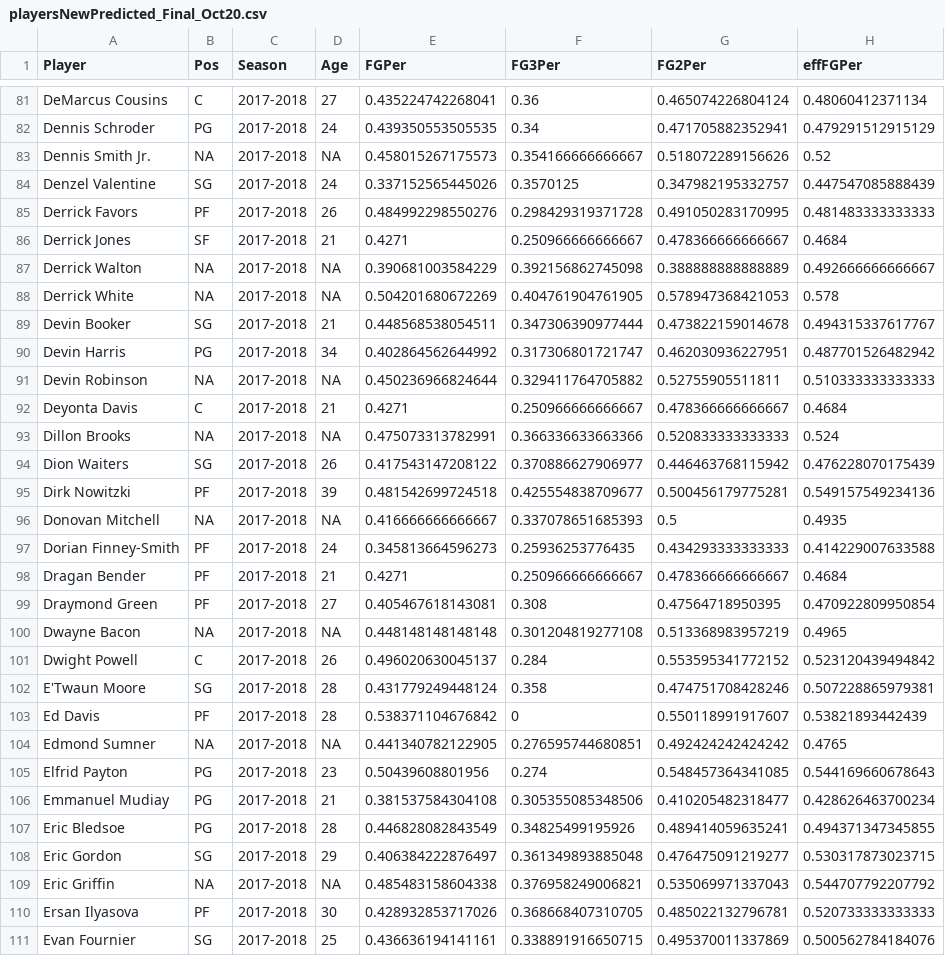
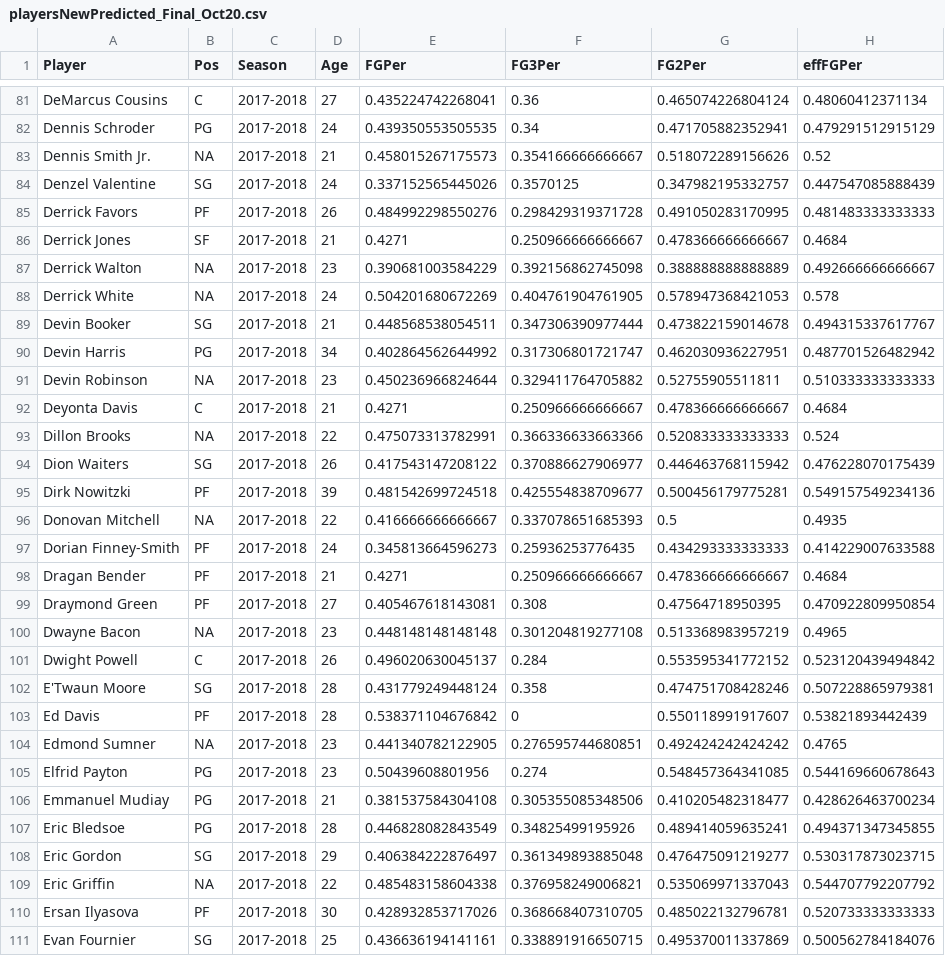
Before and after one commit to asRodelgo/NBA, a CSV file: data/playersNewPredicted_Final_Oct20.csv, drawn as a sheet; only a part is shown, gaps mark what is left out; the diff covers the shown part only; the diff names each change by its address in the sheet, - before the commit and + after, or states it on an @@ line.

```diff
--- a/data/playersNewPredicted_Final_Oct20.csv
+++ b/data/playersNewPredicted_Final_Oct20.csv
-D83 (Age): NA
+D83 (Age): 21
-D87 (Age): NA
+D87 (Age): 23
-D88 (Age): NA
+D88 (Age): 24
-D91 (Age): NA
+D91 (Age): 23
-D93 (Age): NA
+D93 (Age): 22
-D96 (Age): NA
+D96 (Age): 22
-D100 (Age): NA
+D100 (Age): 23
-D104 (Age): NA
+D104 (Age): 23
-D109 (Age): NA
+D109 (Age): 22
```
Also changed, not shown: 86 edited cells elsewhere in this file, data/europePlayers.csv, data/rookieEfficientStats.csv, 4 other files.
